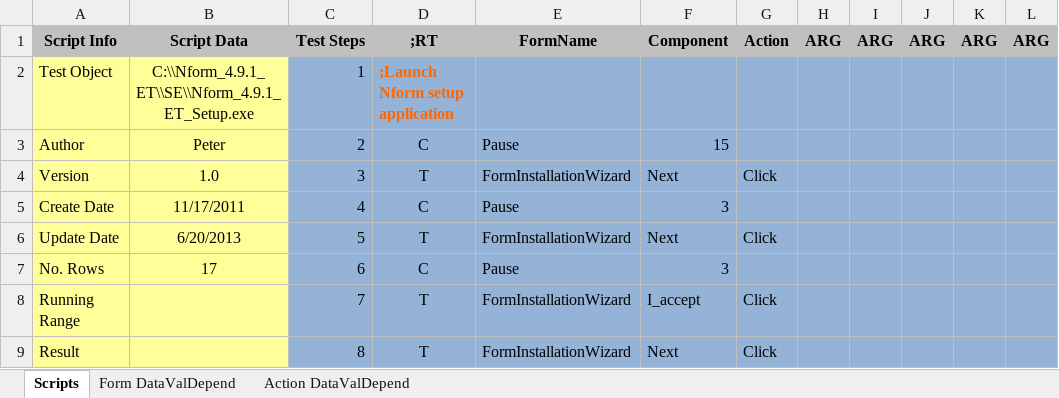
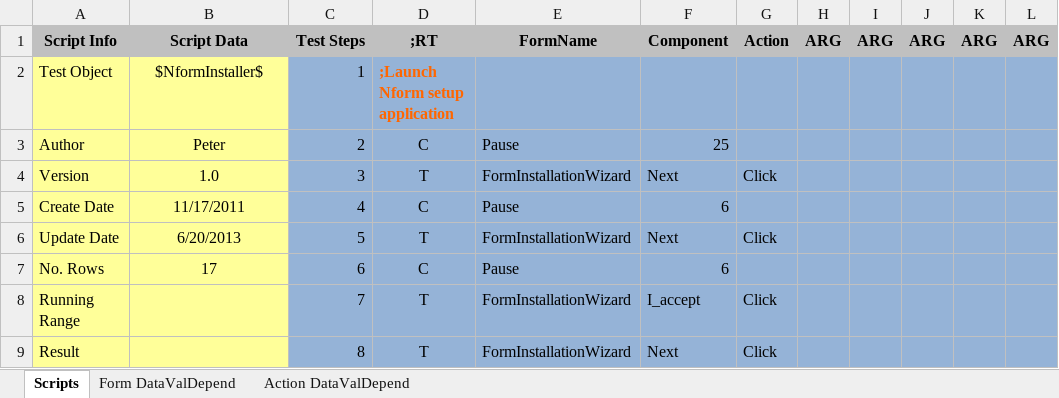
Before and after one commit to YouwenYao/Kwang, an Excel workbook: NformTester/NformTester/keywordscripts/TST931_InstallViewerOnly.xlsx, sheet Scripts, drawn as a sheet; only a part is shown; values as stored, in another font and other column widths than the file's, no borders; conditional formats not drawn; 1 other sheet too large or unreadable and not compared; the diff names each change by its address in the sheet, - before the commit and + after, or states it on an @@ line.

```diff
--- a/NformTester/NformTester/keywordscripts/TST931_InstallViewerOnly.xlsx (sheet Scripts)
+++ b/NformTester/NformTester/keywordscripts/TST931_InstallViewerOnly.xlsx (sheet Scripts)
-B2: C:\\Nform_4.9.1_ET\\SE\\Nform_4.9.1_ET_Setup.exe
+B2: $NformInstaller$
-F3: 15
+F3: 25
-F5: 3
+F5: 6
-F7: 3
+F7: 6
```
Also changed, not shown: NformTester/NformTester/keywordscripts/TST1071_NformToolsServiceControl.xlsx, NformTester/NformTester/keywordscripts/TST1335_ExportOptionForExportingDevicesInFlatFile.xlsx, 16 other files.
